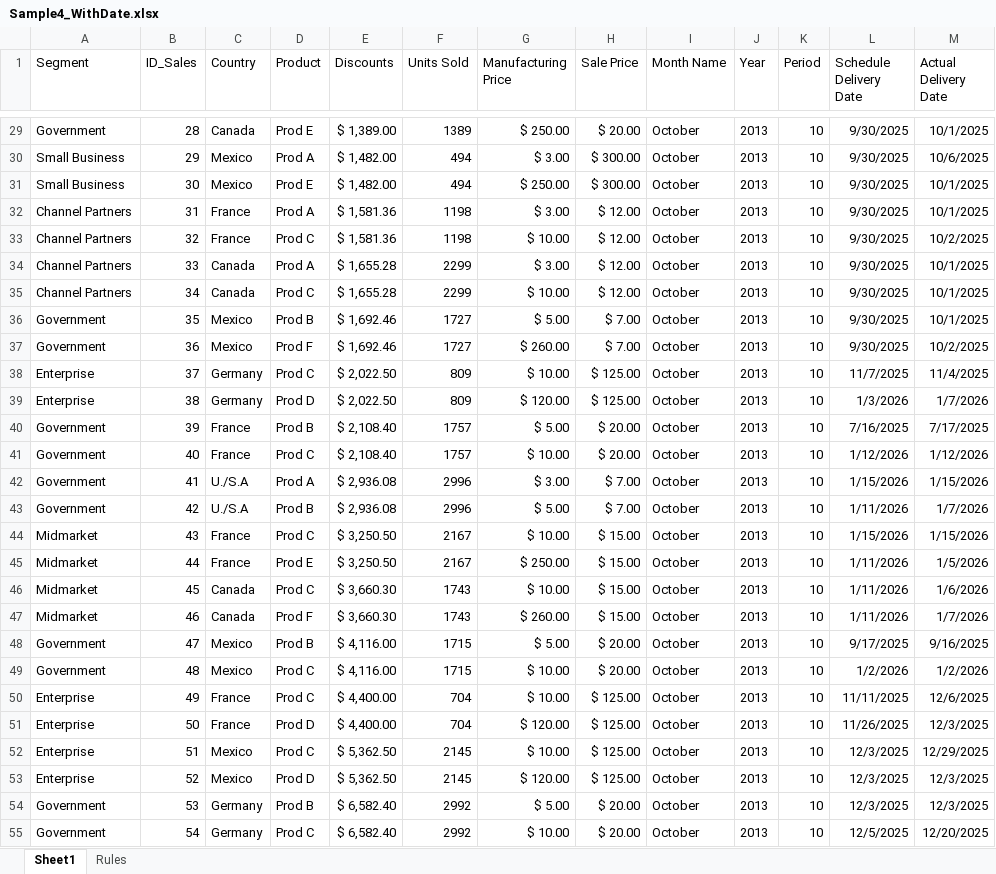
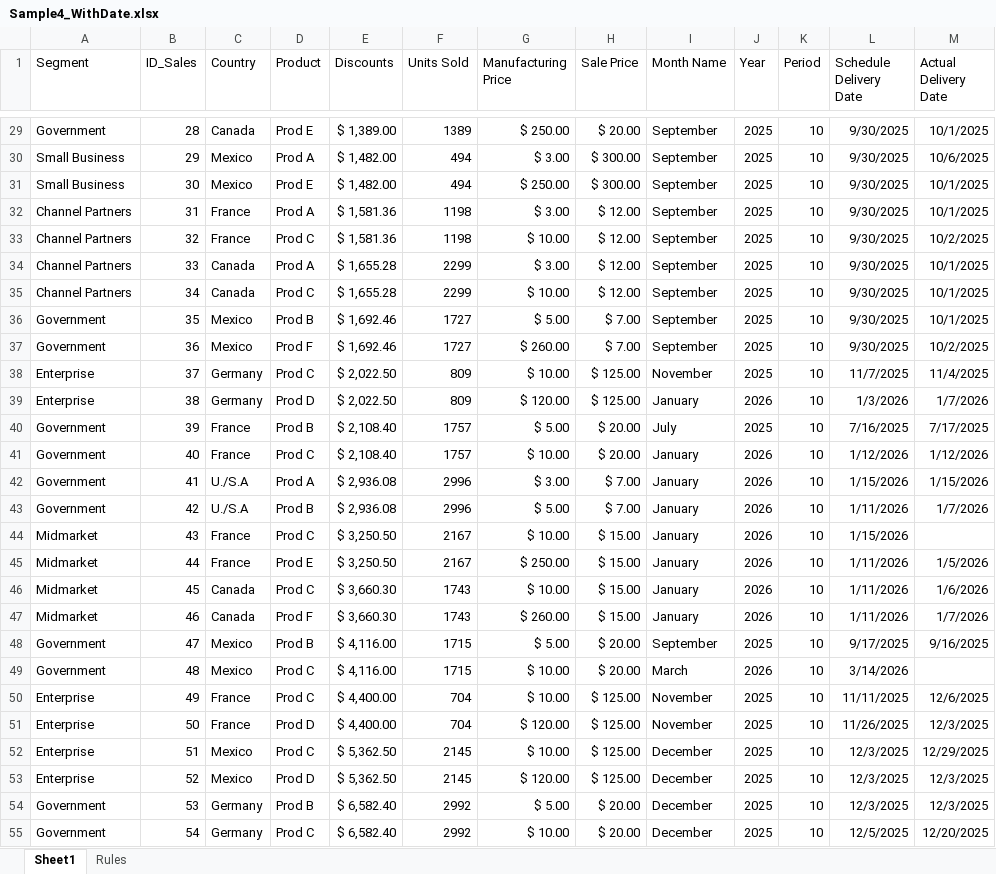
Before and after one commit to EduardoGlzF/PBICourses, an Excel workbook: Sample4_WithDate.xlsx, sheet Sheet1, drawn as a sheet; only a part is shown, gaps mark what is left out; values as stored, in another font and other column widths than the file's, no borders; table styles not drawn; the diff covers the shown part only; the diff names each change by its address in the sheet, - before the commit and + after, or states it on an @@ line.

```diff
--- a/Sample4_WithDate.xlsx (sheet Sheet1)
+++ b/Sample4_WithDate.xlsx (sheet Sheet1)
-I29:I37 (Month Name): October
+I29:I37 (Month Name): September
-J29:J38 (Year): 2013
+J29:J38 (Year): 2025
-I38 (Month Name): October
+I38 (Month Name): November
-I39 (Month Name): October
+I39 (Month Name): January
-J39 (Year): 2013
+J39 (Year): 2026
-I40 (Month Name): October
+I40 (Month Name): July
-J40 (Year): 2013
+J40 (Year): 2025
-I41:I47 (Month Name): October
+I41:I47 (Month Name): January
-J41:J47 (Year): 2013
+J41:J47 (Year): 2026
-M44 (Actual Delivery Date): 1/15/2026
+M44 (Actual Delivery Date): (empty)
-I48 (Month Name): October
+I48 (Month Name): September
-J48 (Year): 2013
+J48 (Year): 2025
-I49 (Month Name): October
+I49 (Month Name): March
-J49 (Year): 2013
+J49 (Year): 2026
-L49 (Schedule Delivery Date): 1/2/2026
+L49 (Schedule Delivery Date): 3/14/2026
-M49 (Actual Delivery Date): 1/2/2026
+M49 (Actual Delivery Date): (empty)
-I50:I51 (Month Name): October
+I50:I51 (Month Name): November
-J50:J55 (Year): 2013
+J50:J55 (Year): 2025
-I52:I55 (Month Name): October
+I52:I55 (Month Name): December
```
Also changed, not shown: 6 added rows and 275 edited cells elsewhere in this sheet, formulas that keep their value, Sample3_WithDate.xlsx.
